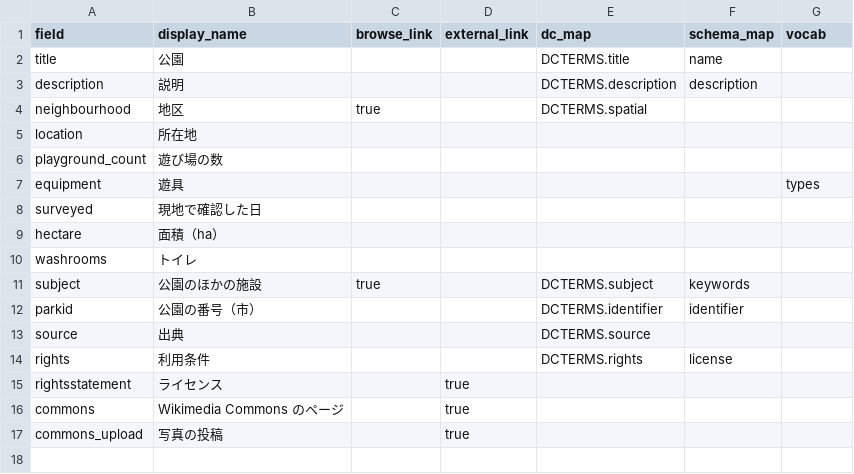
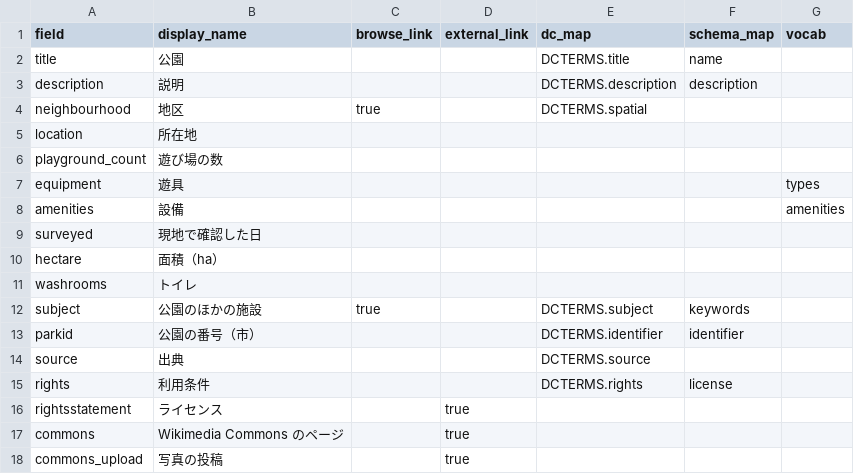
Before and after one commit to nakamura196/playgrounds, a CSV file: site/_data/config-metadata.csv, drawn as a sheet; the diff names each change by its address in the sheet, - before the commit and + after, or states it on an @@ line.

```diff
--- a/site/_data/config-metadata.csv
+++ b/site/_data/config-metadata.csv
+row 8: amenities | 設備 |  |  |  |  | amenities
```
Also changed, not shown: collection/photos.csv, collection/surveyed-parks.csv, 18 other files.
